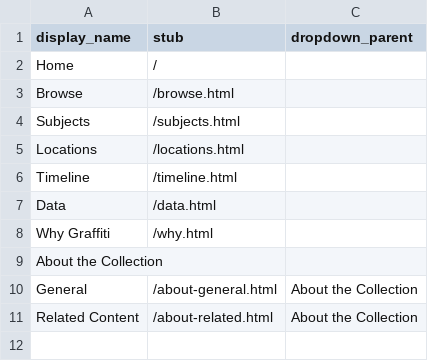
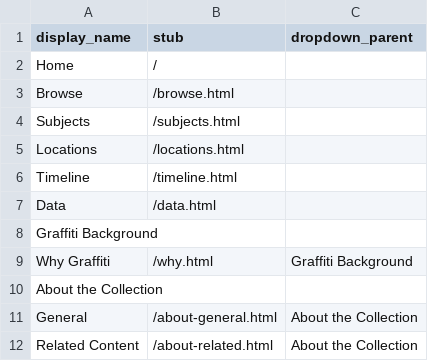
Before and after one commit to heidi-y/btowngraffiti, a CSV file: _data/config-nav.csv, drawn as a sheet.

Commit message:
updated why graffiti

```diff
--- a/_data/config-nav.csv
+++ b/_data/config-nav.csv
@@ -7,3 +7,4 @@ Timeline,/timeline.html,
 Data,/data.html,
-Why Graffiti,/why.html,
+Graffiti Background,,
+Why Graffiti,/why.html,Graffiti Background
 About the Collection,,
```
